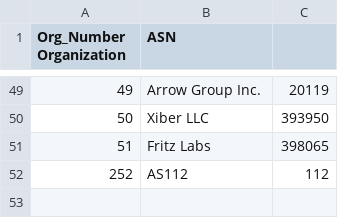
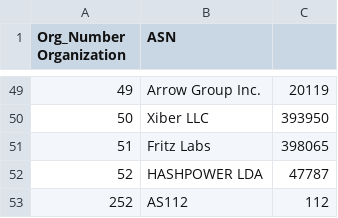
Before and after one commit to PhirePhly/fcix, a TSV file: participants.tsv, drawn as a sheet; only a part is shown, gaps mark what is left out; the diff names each change by its address in the sheet, - before the commit and + after, or states it on an @@ line.

Commit message:
Added HASHPOWER

```diff
--- a/participants.tsv
+++ b/participants.tsv
+row 52: 52 | HASHPOWER LDA | 47787
```
